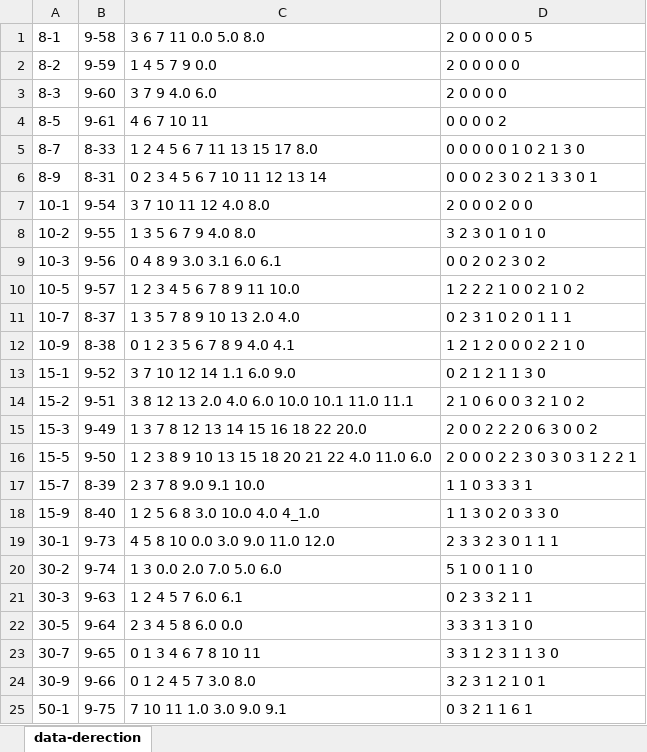
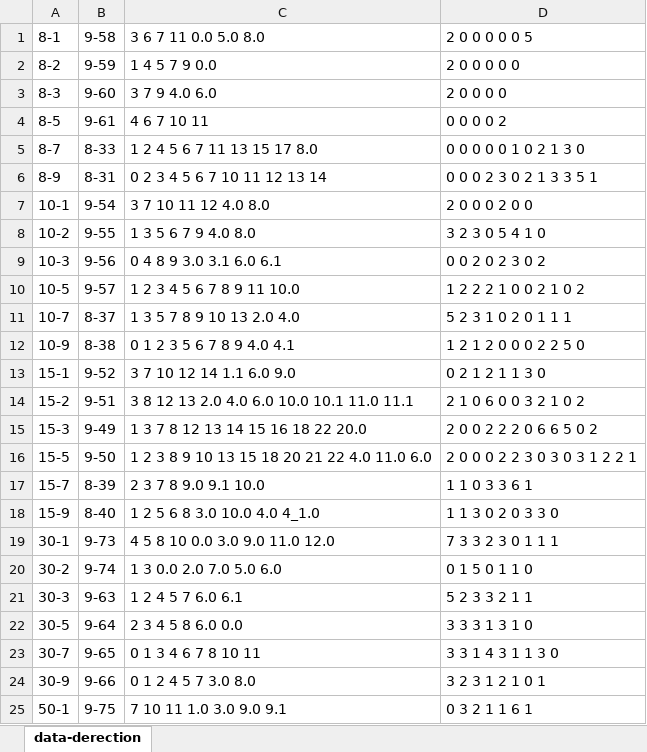
Before and after one commit to zjdesj/segmentation-3D, an Excel workbook: data-result/data-direction.xlsx, sheet data-derection, drawn as a sheet; only a part is shown; values as stored, in another font and other column widths than the file's, no borders; the diff names each change by its address in the sheet, - before the commit and + after, or states it on an @@ line.

```diff
--- a/data-result/data-direction.xlsx (sheet data-derection)
+++ b/data-result/data-direction.xlsx (sheet data-derection)
-D6: 0 0 0 2 3 0 2 1 3 3 0 1
+D6: 0 0 0 2 3 0 2 1 3 3 5 1
-D8: 3 2 3 0 1 0 1 0
+D8: 3 2 3 0 5 4 1 0
-D11: 0 2 3 1 0 2 0 1 1 1
+D11: 5 2 3 1 0 2 0 1 1 1
-D12: 1 2 1 2 0 0 0 2 2 1 0
+D12: 1 2 1 2 0 0 0 2 2 5 0
-D15: 2 0 0 2 2 2 0 6 3 0 0 2
+D15: 2 0 0 2 2 2 0 6 6 5 0 2
-D17: 1 1 0 3 3 3 1
+D17: 1 1 0 3 3 6 1
-D19: 2 3 3 2 3 0 1 1 1
+D19: 7 3 3 2 3 0 1 1 1
-D20: 5 1 0 0 1 1 0
+D20: 0 1 5 0 1 1 0
-D21: 0 2 3 3 2 1 1
+D21: 5 2 3 3 2 1 1
-D23: 3 3 1 2 3 1 1 3 0
+D23: 3 3 1 4 3 1 1 3 0
```
Also changed, not shown: data-result/data-direction-flat.xlsx, data-result/flights-flat.xlsx, 8 other files.
